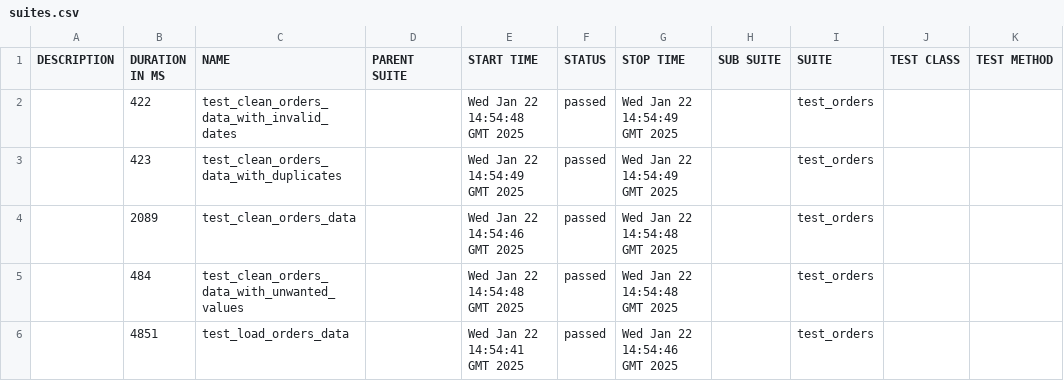
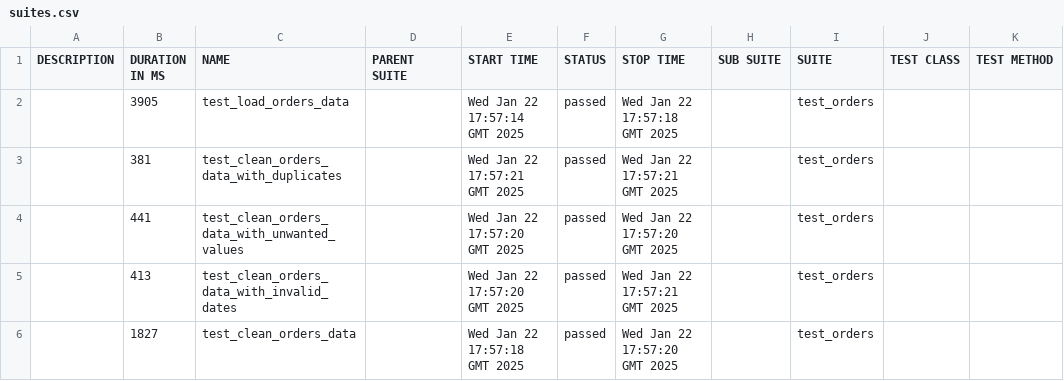
Before and after one commit to Ajay263/2024-gitops-minicamp, a CSV file: data/suites.csv, drawn as a sheet.

```diff
--- a/data/suites.csv
+++ b/data/suites.csv
@@ -1,6 +1,6 @@
 "DESCRIPTION","DURATION IN MS","NAME","PARENT SUITE","START TIME","STATUS","STOP TIME","SUB SUITE","SUITE","TEST CLASS","TEST METHOD"
-"","422","test_clean_orders_data_with_invalid_dates","","Wed Jan 22 14:54:48 GMT 2025","passed","Wed Jan 22 14:54:49 GMT 2025","","test_orders","",""
-"","423","test_clean_orders_data_with_duplicates","","Wed Jan 22 14:54:49 GMT 2025","passed","Wed Jan 22 14:54:49 GMT 2025","","test_orders","",""
-"","2089","test_clean_orders_data","","Wed Jan 22 14:54:46 GMT 2025","passed","Wed Jan 22 14:54:48 GMT 2025","","test_orders","",""
-"","484","test_clean_orders_data_with_unwanted_values","","Wed Jan 22 14:54:48 GMT 2025","passed","Wed Jan 22 14:54:48 GMT 2025","","test_orders","",""
-"","4851","test_load_orders_data","","Wed Jan 22 14:54:41 GMT 2025","passed","Wed Jan 22 14:54:46 GMT 2025","","test_orders","",""
+"","3905","test_load_orders_data","","Wed Jan 22 17:57:14 GMT 2025","passed","Wed Jan 22 17:57:18 GMT 2025","","test_orders","",""
+"","381","test_clean_orders_data_with_duplicates","","Wed Jan 22 17:57:21 GMT 2025","passed","Wed Jan 22 17:57:21 GMT 2025","","test_orders","",""
+"","441","test_clean_orders_data_with_unwanted_values","","Wed Jan 22 17:57:20 GMT 2025","passed","Wed Jan 22 17:57:20 GMT 2025","","test_orders","",""
+"","413","test_clean_orders_data_with_invalid_dates","","Wed Jan 22 17:57:20 GMT 2025","passed","Wed Jan 22 17:57:21 GMT 2025","","test_orders","",""
+"","1827","test_clean_orders_data","","Wed Jan 22 17:57:18 GMT 2025","passed","Wed Jan 22 17:57:20 GMT 2025","","test_orders","",""
```
Also changed, not shown: 32 other files.
